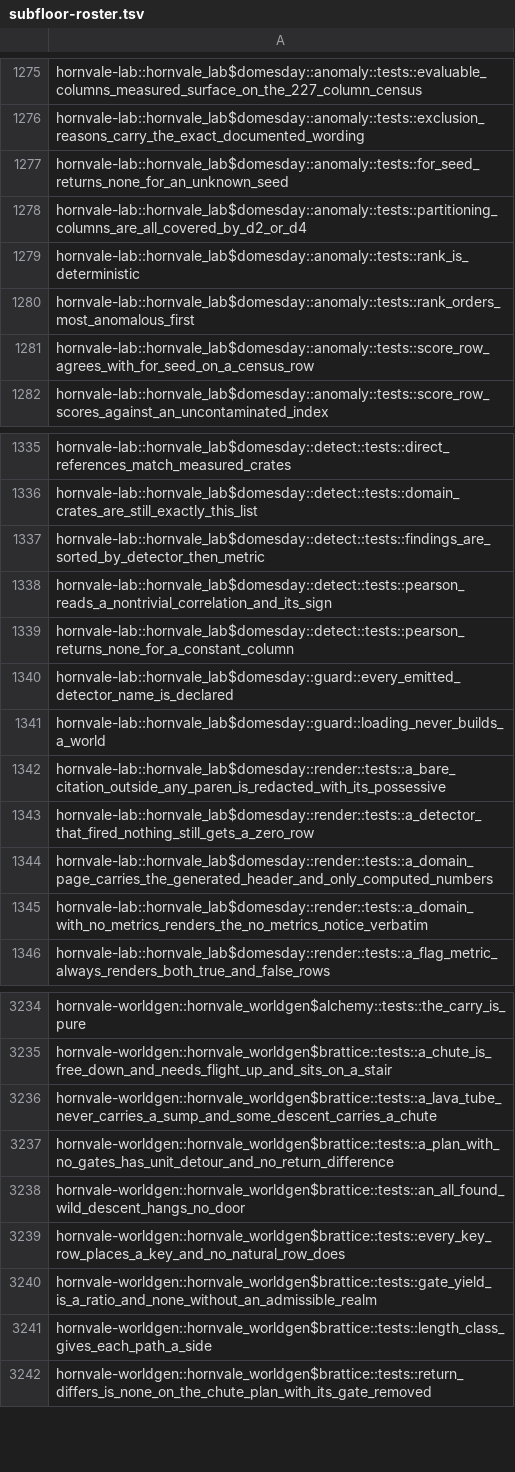
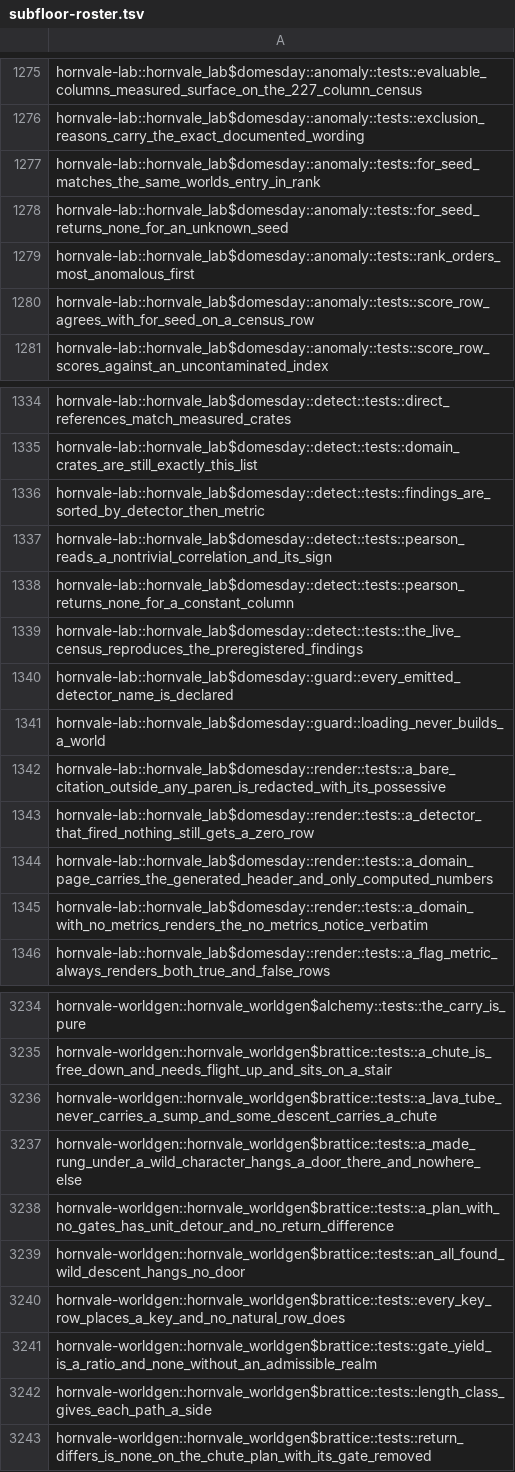
Before and after one commit to hornvale/hornvale, a TSV file: docs/timings/subfloor-roster.tsv, drawn as a sheet; only a part is shown, gaps mark what is left out.

```diff
--- a/docs/timings/subfloor-roster.tsv
+++ b/docs/timings/subfloor-roster.tsv
@@ -1276,5 +1276,4 @@ hornvale-lab::hornvale_lab$domesday::anomaly::tests::evaluable_columns_measured_
 hornvale-lab::hornvale_lab$domesday::anomaly::tests::exclusion_reasons_carry_the_exact_documented_wording
+hornvale-lab::hornvale_lab$domesday::anomaly::tests::for_seed_matches_the_same_worlds_entry_in_rank
 hornvale-lab::hornvale_lab$domesday::anomaly::tests::for_seed_returns_none_for_an_unknown_seed
-hornvale-lab::hornvale_lab$domesday::anomaly::tests::partitioning_columns_are_all_covered_by_d2_or_d4
-hornvale-lab::hornvale_lab$domesday::anomaly::tests::rank_is_deterministic
 hornvale-lab::hornvale_lab$domesday::anomaly::tests::rank_orders_most_anomalous_first
@@ -1339,2 +1338,3 @@ hornvale-lab::hornvale_lab$domesday::detect::tests::pearson_reads_a_nontrivial_c
 hornvale-lab::hornvale_lab$domesday::detect::tests::pearson_returns_none_for_a_constant_column
+hornvale-lab::hornvale_lab$domesday::detect::tests::the_live_census_reproduces_the_preregistered_findings
 hornvale-lab::hornvale_lab$domesday::guard::every_emitted_detector_name_is_declared
@@ -3236,2 +3236,3 @@ hornvale-worldgen::hornvale_worldgen$brattice::tests::a_chute_is_free_down_and_n
 hornvale-worldgen::hornvale_worldgen$brattice::tests::a_lava_tube_never_carries_a_sump_and_some_descent_carries_a_chute
+hornvale-worldgen::hornvale_worldgen$brattice::tests::a_made_rung_under_a_wild_character_hangs_a_door_there_and_nowhere_else
 hornvale-worldgen::hornvale_worldgen$brattice::tests::a_plan_with_no_gates_has_unit_detour_and_no_return_difference
```
Also changed, not shown: docs/timings/test-baseline-lefford.tsv, 1 other file.
